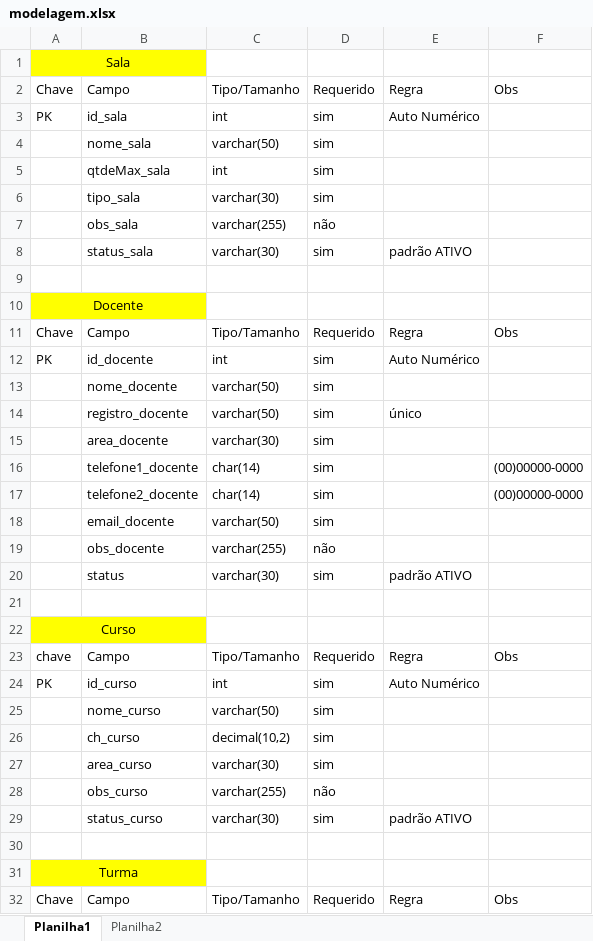
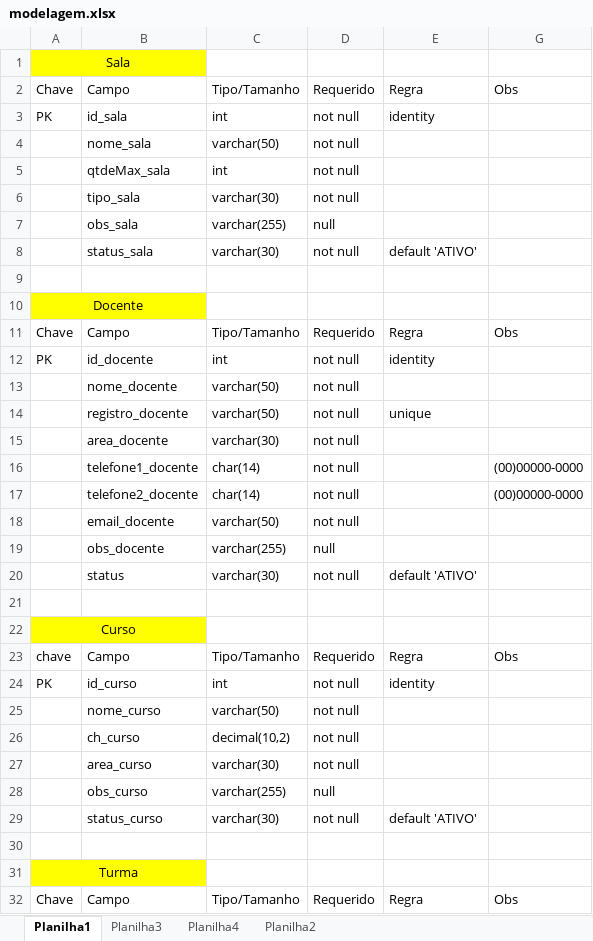
Before and after one commit to profpedrosenac/N9_Logica, an Excel workbook: Modelagem/modelagem.xlsx, sheet Planilha1, drawn as a sheet; only a part is shown; values as stored, in another font and other column widths than the file's, no borders; the diff covers the shown part only; the diff names each change by its address in the sheet, - before the commit and + after, or states it on an @@ line.

```diff
--- a/Modelagem/modelagem.xlsx (sheet Planilha1)
+++ b/Modelagem/modelagem.xlsx (sheet Planilha1)
+sheet tab: Planilha3
+sheet tab: Planilha4
-D3:D6: sim
+D3:D6: not null
-E3: Auto Numérico
+E3: identity
-D7: não
+D7: null
-D8: sim
+D8: not null
-E8: padrão ATIVO
+E8: default 'ATIVO'
-D12:D18: sim
+D12:D18: not null
-E12: Auto Numérico
+E12: identity
-E14: único
+E14: unique
-D19: não
+D19: null
-D20: sim
+D20: not null
-E20: padrão ATIVO
+E20: default 'ATIVO'
-D24:D27: sim
+D24:D27: not null
-E24: Auto Numérico
+E24: identity
-D28: não
+D28: null
-D29: sim
+D29: not null
-E29: padrão ATIVO
+E29: default 'ATIVO'
```
Also changed, not shown: 29 edited cells elsewhere in this sheet, hidden cells, 1 other file.
